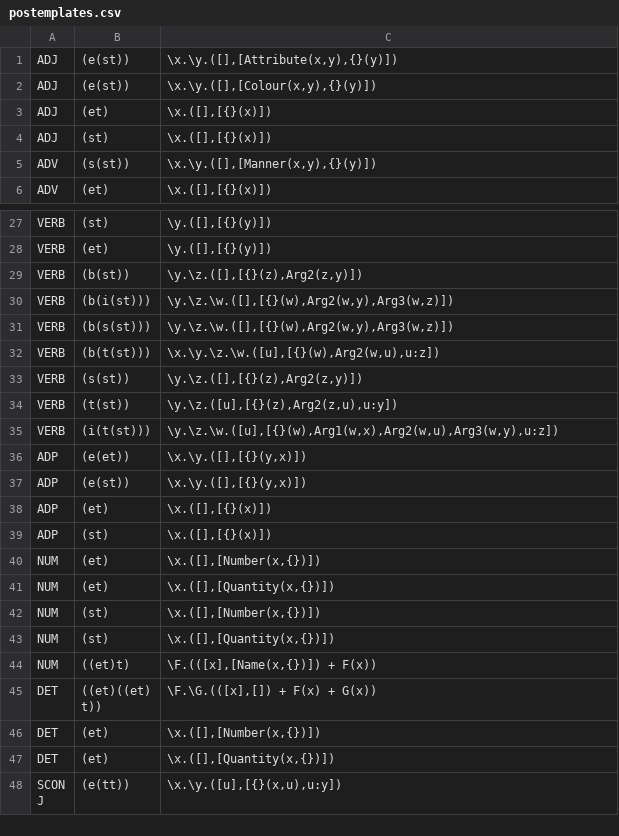
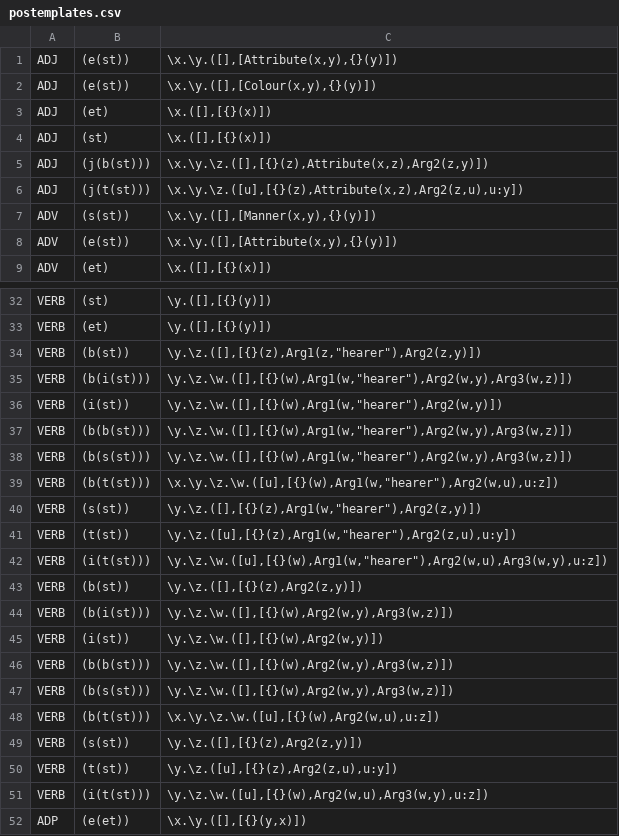
Before and after one commit to McGill-NLP/ud-to-meaning, a CSV file: postemplates.csv, drawn as a sheet; only a part is shown, gaps mark what is left out; the shorter side is filled out with more unchanged rows; the diff covers the shown part only.

```diff
--- a/postemplates.csv
+++ b/postemplates.csv
@@ -4,3 +4,6 @@ ADJ	(et)	\x.([],[{}(x)])
 ADJ	(st)	\x.([],[{}(x)])
+ADJ	(j(b(st)))	\x.\y.\z.([],[{}(z),Attribute(x,z),Arg2(z,y)])
+ADJ	(j(t(st)))	\x.\y.\z.([u],[{}(z),Attribute(x,z),Arg2(z,u),u:y])
 ADV	(s(st))	\x.\y.([],[Manner(x,y),{}(y)])
+ADV	(e(st))	\x.\y.([],[Attribute(x,y),{}(y)])
 ADV	(et)	\x.([],[{}(x)])
@@ -28,4 +33,15 @@ VERB	(st)	\y.([],[{}(y)])
 VERB	(et)	\y.([],[{}(y)])
+VERB	(b(st))	\y.\z.([],[{}(z),Arg1(z,"hearer"),Arg2(z,y)])
+VERB	(b(i(st)))	\y.\z.\w.([],[{}(w),Arg1(w,"hearer"),Arg2(w,y),Arg3(w,z)])
+VERB	(i(st))	\y.\z.\w.([],[{}(w),Arg1(w,"hearer"),Arg2(w,y)])
+VERB	(b(b(st)))	\y.\z.\w.([],[{}(w),Arg1(w,"hearer"),Arg2(w,y),Arg3(w,z)])
+VERB	(b(s(st)))	\y.\z.\w.([],[{}(w),Arg1(w,"hearer"),Arg2(w,y),Arg3(w,z)])
+VERB	(b(t(st)))	\x.\y.\z.\w.([u],[{}(w),Arg1(w,"hearer"),Arg2(w,u),u:z])
+VERB	(s(st))	\y.\z.([],[{}(z),Arg1(w,"hearer"),Arg2(z,y)])
+VERB	(t(st))	\y.\z.([u],[{}(z),Arg1(w,"hearer"),Arg2(z,u),u:y])
+VERB	(i(t(st)))	\y.\z.\w.([u],[{}(w),Arg1(w,"hearer"),Arg2(w,u),Arg3(w,y),u:z])
 VERB	(b(st))	\y.\z.([],[{}(z),Arg2(z,y)])
 VERB	(b(i(st)))	\y.\z.\w.([],[{}(w),Arg2(w,y),Arg3(w,z)])
+VERB	(i(st))	\y.\z.\w.([],[{}(w),Arg2(w,y)])
+VERB	(b(b(st)))	\y.\z.\w.([],[{}(w),Arg2(w,y),Arg3(w,z)])
 VERB	(b(s(st)))	\y.\z.\w.([],[{}(w),Arg2(w,y),Arg3(w,z)])
@@ -34,3 +50,3 @@ VERB	(s(st))	\y.\z.([],[{}(z),Arg2(z,y)])
 VERB	(t(st))	\y.\z.([u],[{}(z),Arg2(z,u),u:y])
-VERB	(i(t(st)))	\y.\z.\w.([u],[{}(w),Arg1(w,x),Arg2(w,u),Arg3(w,y),u:z])
+VERB	(i(t(st)))	\y.\z.\w.([u],[{}(w),Arg2(w,u),Arg3(w,y),u:z])
 ADP	(e(et))	\x.\y.([],[{}(y,x)])
```
Also changed, not shown: 2 added rows elsewhere in this file, reldenotations.csv.
